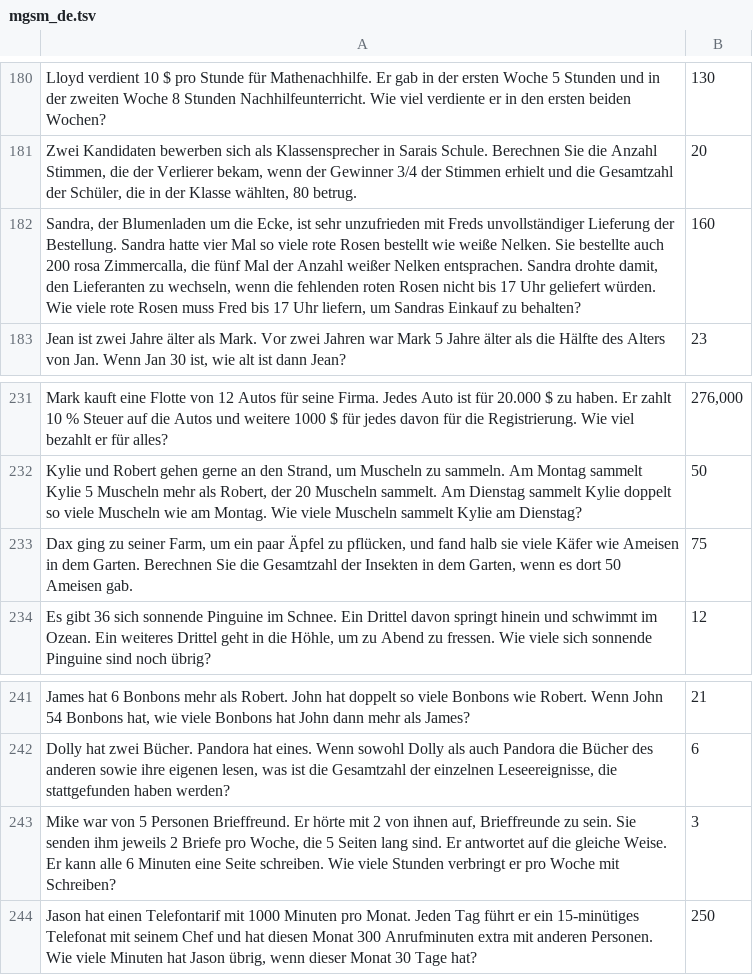
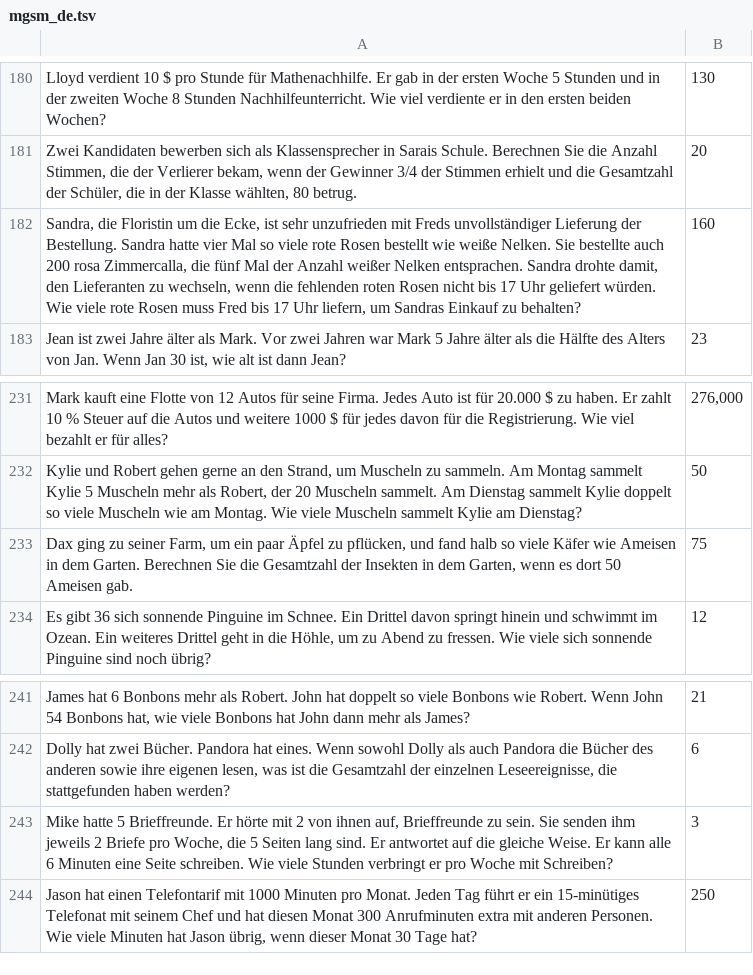
Before and after one commit to thomasZen/MGSM-Rev2, a TSV file: MGSM-Rev2/mgsm_de.tsv, drawn as a sheet; only a part is shown, gaps mark what is left out; the diff covers the shown part only.

```diff
--- a/MGSM-Rev2/mgsm_de.tsv
+++ b/MGSM-Rev2/mgsm_de.tsv
@@ -181,3 +181,3 @@ Lloyd verdient 10 $ pro Stunde für Mathenachhilfe. Er gab in der ersten Woche 5
 Zwei Kandidaten bewerben sich als Klassensprecher in Sarais Schule. Berechnen Sie die Anzahl Stimmen, die der Verlierer bekam, wenn der Gewinner 3/4 der Stimmen erhielt und die Gesamtzahl der Schüler, die in der Klasse wählten, 80 betrug.	20
-Sandra, der Blumenladen um die Ecke, ist sehr unzufrieden mit Freds unvollständiger Lieferung der Bestellung. Sandra hatte vier Mal so viele rote Rosen bestellt wie weiße Nelken. Sie bestellte auch 200 rosa Zimmercalla, die fünf Mal der Anzahl weißer Nelken entsprachen. Sandra drohte damit, den Lieferanten zu wechseln, wenn die fehlenden roten Rosen nicht bis 17 Uhr geliefert würden. Wie viele rote Rosen muss Fred bis 17 Uhr liefern, um Sandras Einkauf zu behalten?	160
+Sandra, die Floristin um die Ecke, ist sehr unzufrieden mit Freds unvollständiger Lieferung der Bestellung. Sandra hatte vier Mal so viele rote Rosen bestellt wie weiße Nelken. Sie bestellte auch 200 rosa Zimmercalla, die fünf Mal der Anzahl weißer Nelken entsprachen. Sandra drohte damit, den Lieferanten zu wechseln, wenn die fehlenden roten Rosen nicht bis 17 Uhr geliefert würden. Wie viele rote Rosen muss Fred bis 17 Uhr liefern, um Sandras Einkauf zu behalten?	160
 Jean ist zwei Jahre älter als Mark. Vor zwei Jahren war Mark 5 Jahre älter als die Hälfte des Alters von Jan. Wenn Jan 30 ist, wie alt ist dann Jean?	23
@@ -232,3 +232,3 @@ Mark kauft eine Flotte von 12 Autos für seine Firma. Jedes Auto ist für 20.000
 Kylie und Robert gehen gerne an den Strand, um Muscheln zu sammeln. Am Montag sammelt Kylie 5 Muscheln mehr als Robert, der 20 Muscheln sammelt. Am Dienstag sammelt Kylie doppelt so viele Muscheln wie am Montag. Wie viele Muscheln sammelt Kylie am Dienstag?	50
-Dax ging zu seiner Farm, um ein paar Äpfel zu pflücken, und fand halb sie viele Käfer wie Ameisen in dem Garten. Berechnen Sie die Gesamtzahl der Insekten in dem Garten, wenn es dort 50 Ameisen gab.	75
+Dax ging zu seiner Farm, um ein paar Äpfel zu pflücken, und fand halb so viele Käfer wie Ameisen in dem Garten. Berechnen Sie die Gesamtzahl der Insekten in dem Garten, wenn es dort 50 Ameisen gab.	75
 Es gibt 36 sich sonnende Pinguine im Schnee. Ein Drittel davon springt hinein und schwimmt im Ozean. Ein weiteres Drittel geht in die Höhle, um zu Abend zu fressen. Wie viele sich sonnende Pinguine sind noch übrig?	12
@@ -242,3 +242,3 @@ James hat 6 Bonbons mehr als Robert. John hat doppelt so viele Bonbons wie Rober
 Dolly hat zwei Bücher. Pandora hat eines. Wenn sowohl Dolly als auch Pandora die Bücher des anderen sowie ihre eigenen lesen, was ist die Gesamtzahl der einzelnen Leseereignisse, die stattgefunden haben werden?	6
-Mike war von 5 Personen Brieffreund. Er hörte mit 2 von ihnen auf, Brieffreunde zu sein. Sie senden ihm jeweils 2 Briefe pro Woche, die 5 Seiten lang sind. Er antwortet auf die gleiche Weise. Er kann alle 6 Minuten eine Seite schreiben. Wie viele Stunden verbringt er pro Woche mit Schreiben?	3
+Mike hatte 5 Brieffreunde. Er hörte mit 2 von ihnen auf, Brieffreunde zu sein. Sie senden ihm jeweils 2 Briefe pro Woche, die 5 Seiten lang sind. Er antwortet auf die gleiche Weise. Er kann alle 6 Minuten eine Seite schreiben. Wie viele Stunden verbringt er pro Woche mit Schreiben?	3
 Jason hat einen Telefontarif mit 1000 Minuten pro Monat. Jeden Tag führt er ein 15-minütiges Telefonat mit seinem Chef und hat diesen Monat 300 Anrufminuten extra mit anderen Personen. Wie viele Minuten hat Jason übrig, wenn dieser Monat 30 Tage hat?	250
```
Also changed, not shown: 5 edited cells elsewhere in this file.
